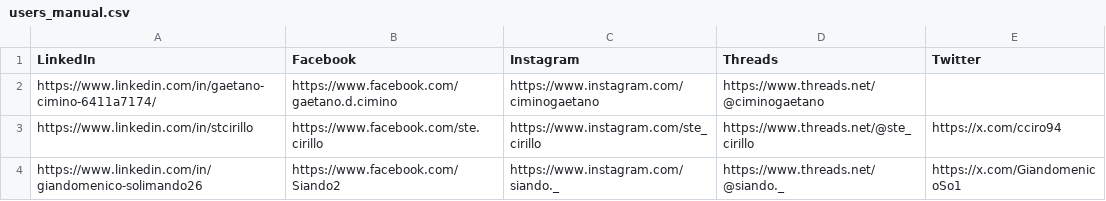
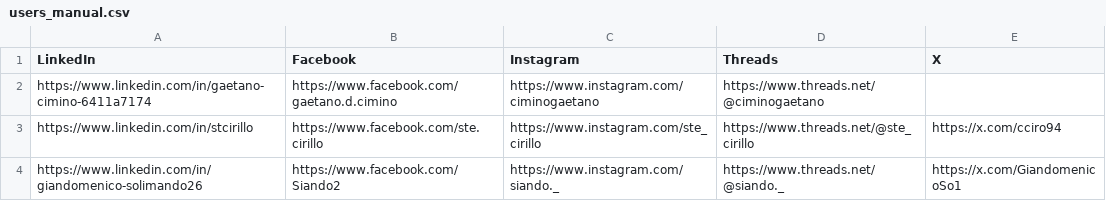
Before and after one commit to GSoli96/SCOPE, a CSV file: Input-Examples/users_manual.csv, drawn as a sheet.

```diff
--- a/Input-Examples/users_manual.csv
+++ b/Input-Examples/users_manual.csv
@@ -1,3 +1,3 @@
-LinkedIn,Facebook,Instagram,Threads,Twitter
-https://www.linkedin.com/in/gaetano-cimino-6411a7174/,https://www.facebook.com/gaetano.d.cimino,https://www.instagram.com/ciminogaetano,https://www.threads.net/@ciminogaetano,
+LinkedIn,Facebook,Instagram,Threads,X
+https://www.linkedin.com/in/gaetano-cimino-6411a7174,https://www.facebook.com/gaetano.d.cimino,https://www.instagram.com/ciminogaetano,https://www.threads.net/@ciminogaetano,
 https://www.linkedin.com/in/stcirillo,https://www.facebook.com/ste.cirillo,https://www.instagram.com/ste_cirillo,https://www.threads.net/@ste_cirillo,https://x.com/cciro94
```
Also changed, not shown: 21 other files.
